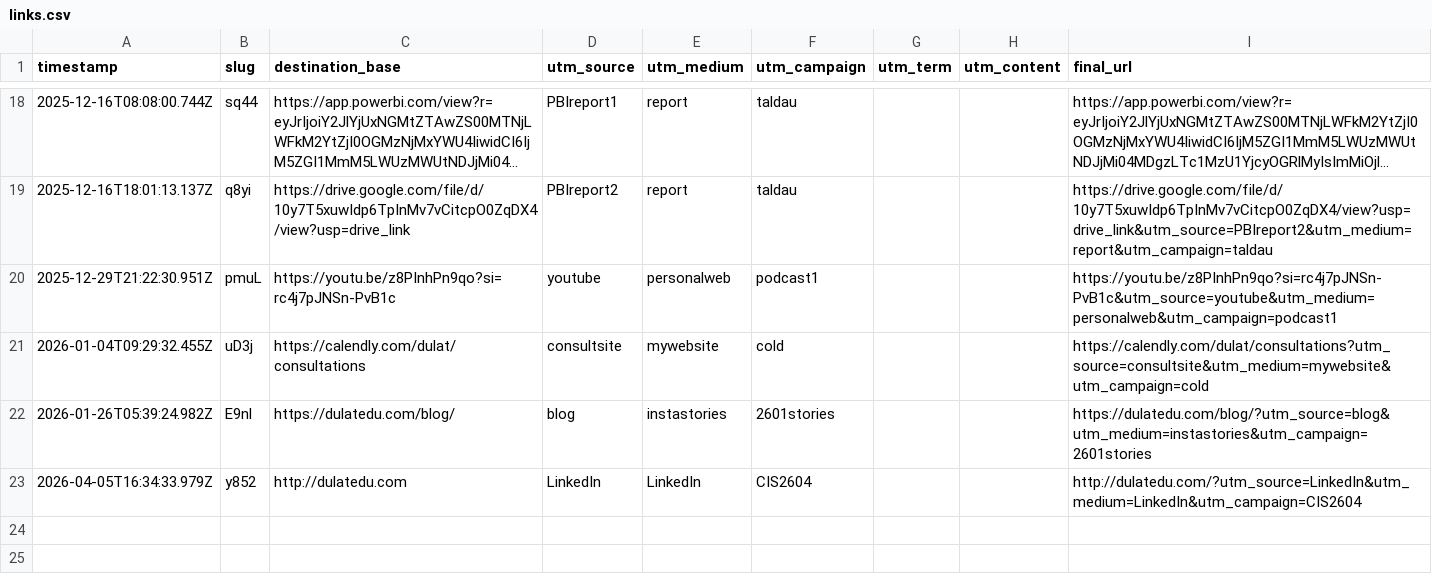
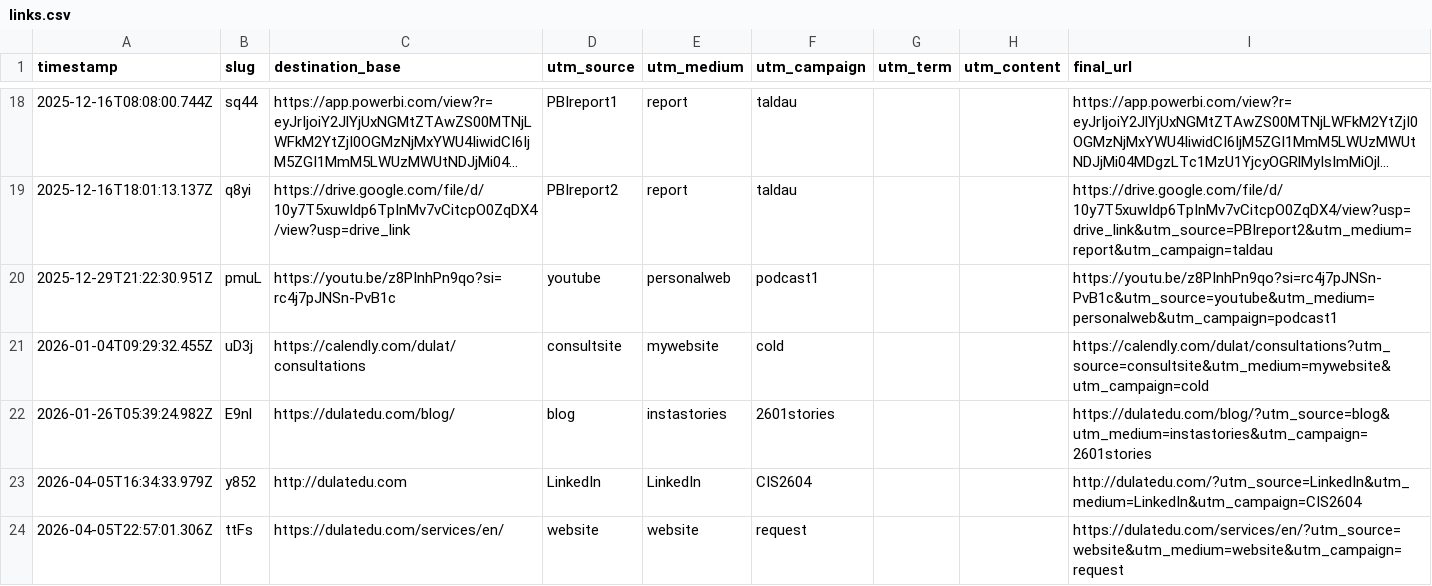
Before and after one commit to dulatirzhanov/godulatedu, a CSV file: data/links.csv, drawn as a sheet; only a part is shown, gaps mark what is left out; long unchanged cells end in …; the diff names each change by its address in the sheet, - before the commit and + after, or states it on an @@ line.

Commit message:
append CSV for ttFs

```diff
--- a/data/links.csv
+++ b/data/links.csv
+row 24: 2026-04-05T22:57:01.306Z | ttFs | https://dulatedu.com/services/en/ | website | website | request |  |  | https://dulatedu.com/services/en/?utm_source=website&utm_medium=website&utm_campaign=request
```
